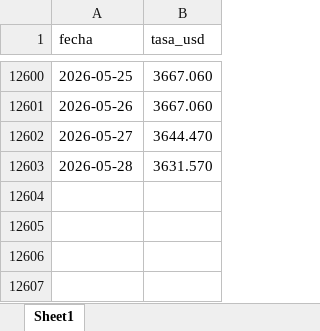
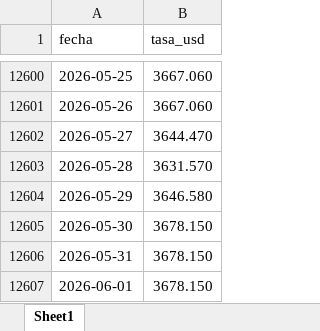
Before and after one commit to victorferreiradev/Cambio-Colombia, an Excel workbook: data/tasa_usd.xlsx, sheet Sheet1, drawn as a sheet; only a part is shown, gaps mark what is left out; values as stored, in another font and other column widths than the file's, no borders; the diff names each change by its address in the sheet, - before the commit and + after, or states it on an @@ line.

```diff
--- a/data/tasa_usd.xlsx (sheet Sheet1)
+++ b/data/tasa_usd.xlsx (sheet Sheet1)
+row 12604: 2026-05-29 | 3646.580
+row 12605: 2026-05-30 | 3678.150
+row 12606: 2026-05-31 | 3678.150
+row 12607: 2026-06-01 | 3678.150
```
Also changed, not shown: data/tasa_eur.xlsx, 1 other file.
